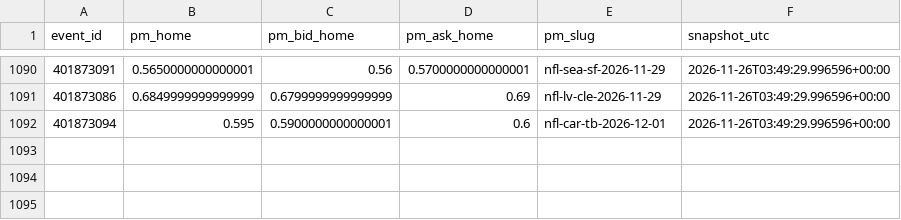
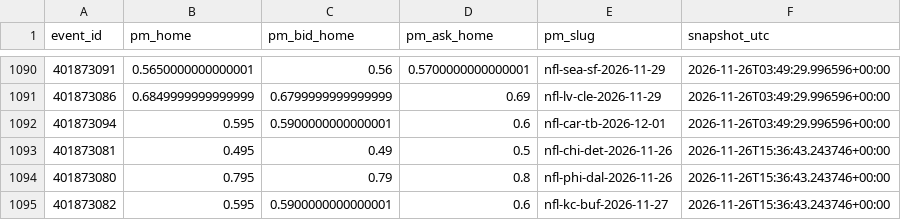
Before and after one commit to gabrielreyesu/mocha-picks, a CSV file: predictions/nfl_polymarket_snapshots.csv, drawn as a sheet; only a part is shown, gaps mark what is left out; the diff names each change by its address in the sheet, - before the commit and + after, or states it on an @@ line.

```diff
--- a/predictions/nfl_polymarket_snapshots.csv
+++ b/predictions/nfl_polymarket_snapshots.csv
+row 1093: 401873081 | 0.495 | 0.49 | 0.5 | nfl-chi-det-2026-11-26 | 2026-11-26T15:36:43.243746+00:00
+row 1094: 401873080 | 0.795 | 0.79 | 0.8 | nfl-phi-dal-2026-11-26 | 2026-11-26T15:36:43.243746+00:00
+row 1095: 401873082 | 0.595 | 0.5900000000000001 | 0.6 | nfl-kc-buf-2026-11-27 | 2026-11-26T15:36:43.243746+00:00
```
Also changed, not shown: 7 other files.
